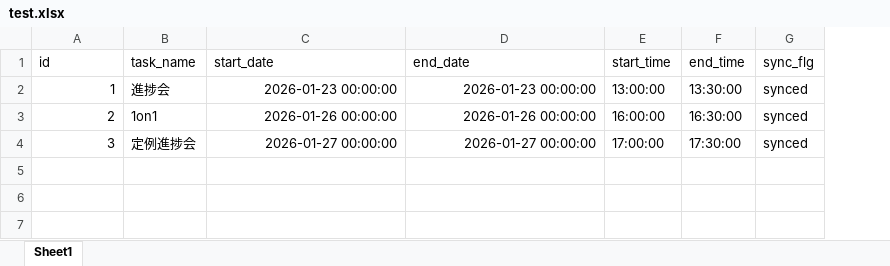
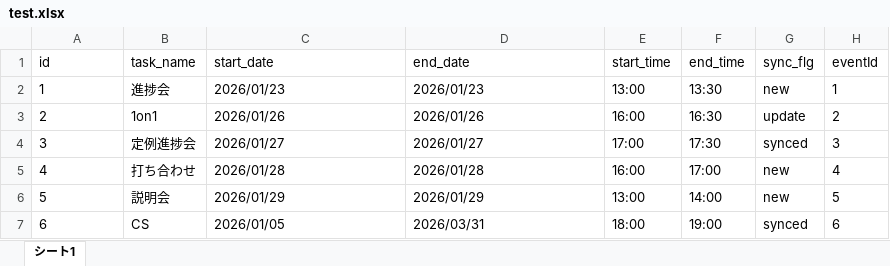
Before and after one commit to takumin10/ExCal, an Excel workbook: test.xlsx, sheet シート1, drawn as a sheet; values as stored, in another font and other column widths than the file's, no borders; charts and pictures not drawn; the diff names each change by its address in the sheet, - before the commit and + after, or states it on an @@ line.

Commit message:
new,updateの行を分けて取得

```diff
--- a/test.xlsx (sheet シート1)
+++ b/test.xlsx (sheet シート1)
-sheet tab: Sheet1
+sheet tab: シート1
+column H (eventId), rows 2-4: 1 | 2 | 3
-A2:A4 alignment: right
+A2:A4 alignment: left
-C2 (start_date): 2026-01-23 00:00:00
+C2 (start_date): 2026/01/23
-C2:D4 alignment: right
+C2:D4 alignment: left
-D2 (end_date): 2026-01-23 00:00:00
+D2 (end_date): 2026/01/23
-E2 (start_time): 13:00:00
+E2 (start_time): 13:00
-F2 (end_time): 13:30:00
+F2 (end_time): 13:30
-G2 (sync_flg): synced
+G2 (sync_flg): new
-C3 (start_date): 2026-01-26 00:00:00
+C3 (start_date): 2026/01/26
-D3 (end_date): 2026-01-26 00:00:00
+D3 (end_date): 2026/01/26
-E3 (start_time): 16:00:00
+E3 (start_time): 16:00
-F3 (end_time): 16:30:00
+F3 (end_time): 16:30
-G3 (sync_flg): synced
+G3 (sync_flg): update
-C4 (start_date): 2026-01-27 00:00:00
+C4 (start_date): 2026/01/27
-D4 (end_date): 2026-01-27 00:00:00
+D4 (end_date): 2026/01/27
-E4 (start_time): 17:00:00
+E4 (start_time): 17:00
-F4 (end_time): 17:30:00
+F4 (end_time): 17:30
+row 5: 4 | 打ち合わせ | 2026/01/28 | 2026/01/28 | 16:00 | 17:00 | new | 4
+row 6: 5 | 説明会 | 2026/01/29 | 2026/01/29 | 13:00 | 14:00 | new | 5
+row 7: 6 | CS | 2026/01/05 | 2026/03/31 | 18:00 | 19:00 | synced | 6
```
Also changed, not shown: charts or pictures, 1 other file.
